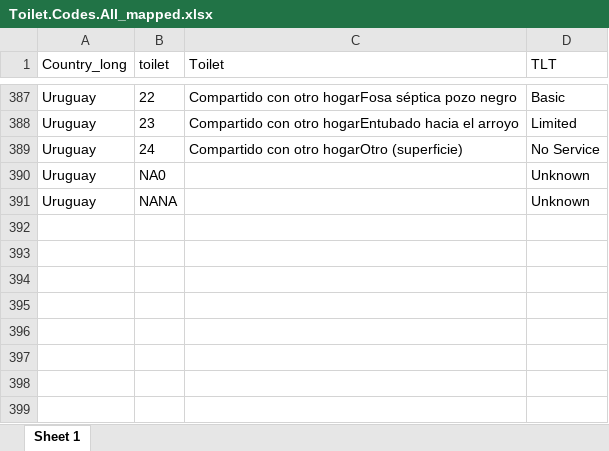
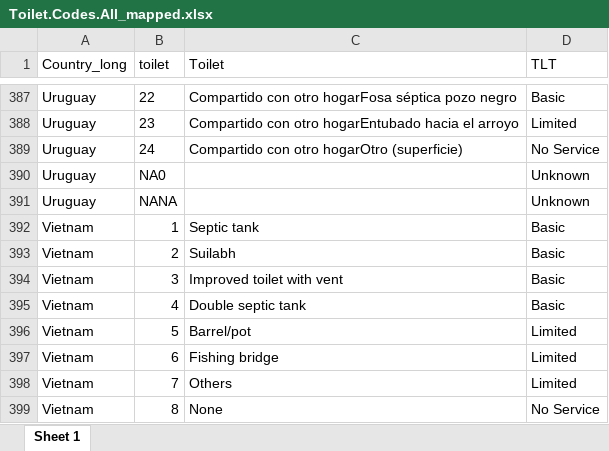
Before and after one commit to lmissbach/Carbon-Intensity-2023, an Excel workbook: 0_Data/9_Supplementary Information/Toilet.Codes.All_mapped.xlsx, sheet Sheet 1, drawn as a sheet; only a part is shown, gaps mark what is left out; values as stored, in another font and other column widths than the file's, no borders; the diff names each change by its address in the sheet, - before the commit and + after, or states it on an @@ line.

```diff
--- a/0_Data/9_Supplementary Information/Toilet.Codes.All_mapped.xlsx (sheet Sheet 1)
+++ b/0_Data/9_Supplementary Information/Toilet.Codes.All_mapped.xlsx (sheet Sheet 1)
+row 392: Vietnam | 1 | Septic tank | Basic
+row 393: Vietnam | 2 | Suilabh | Basic
+row 394: Vietnam | 3 | Improved toilet with vent | Basic
+row 395: Vietnam | 4 | Double septic tank | Basic
+row 396: Vietnam | 5 | Barrel/pot | Limited
+row 397: Vietnam | 6 | Fishing bridge | Limited
+row 398: Vietnam | 7 | Others | Limited
+row 399: Vietnam | 8 | None | No Service
```
Also changed, not shown: 0_Data/9_Supplementary Information/Education.Codes.All.xlsx, 0_Data/9_Supplementary Information/Education.Codes.All_mapped.xlsx, 17 other files.
